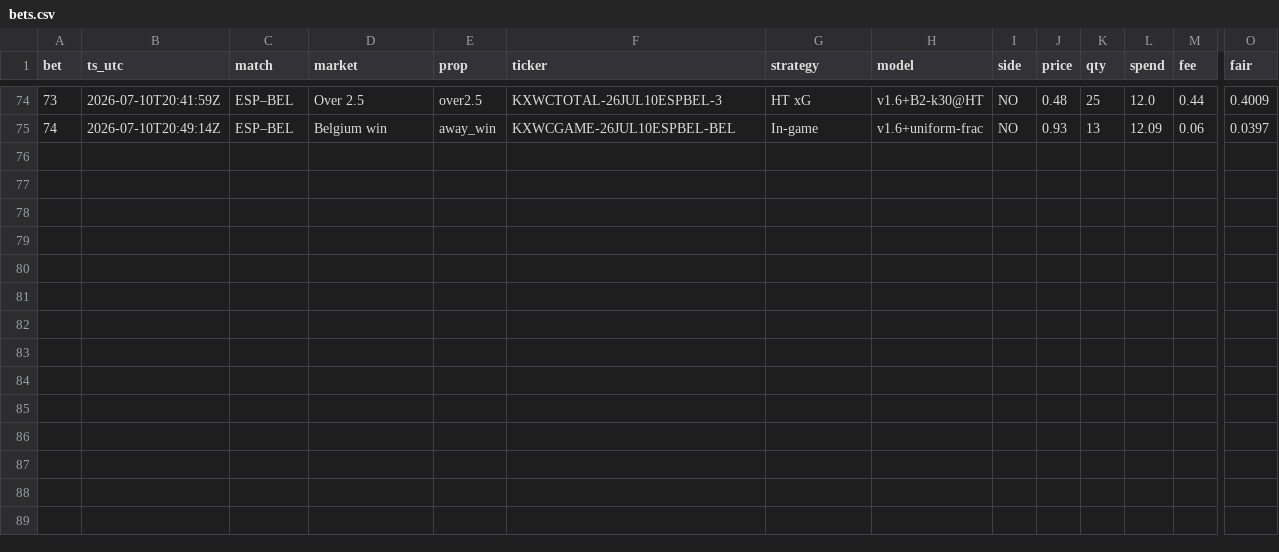
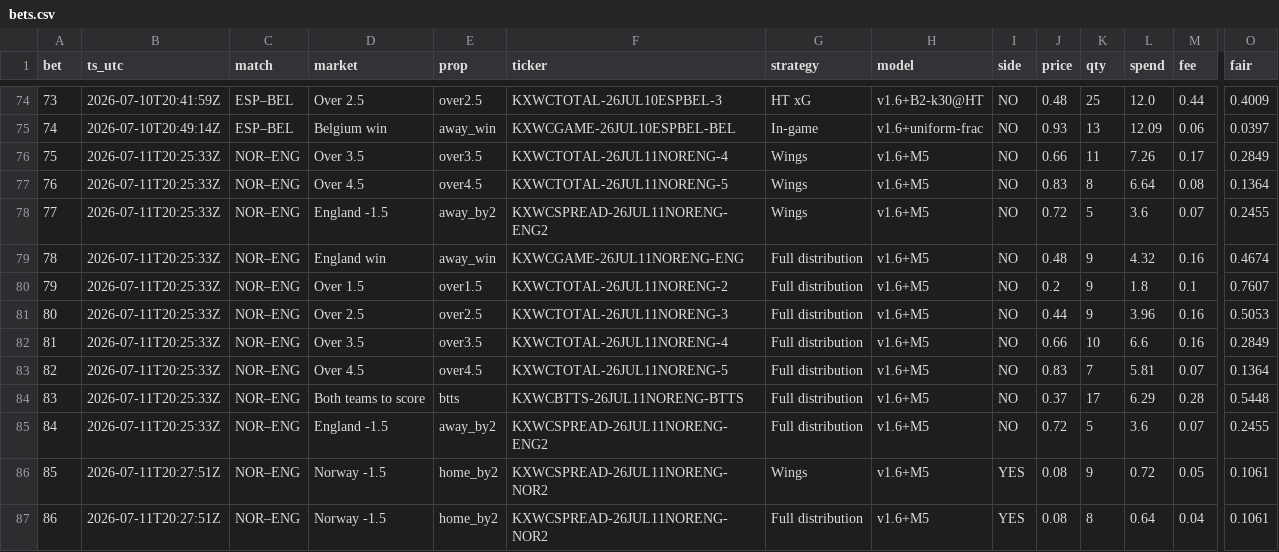
Before and after one commit to DavidGao520/xante-wc, a CSV file: bets.csv, drawn as a sheet; only a part is shown, gaps mark what is left out; rows hold the shown columns only; the diff names each change by its address in the sheet, - before the commit and + after, or states it on an @@ line.

```diff
--- a/bets.csv
+++ b/bets.csv
+row 76: 75 | 2026-07-11T20:25:33Z | NOR–ENG | Over 3.5 | over3.5 | KXWCTOTAL-26JUL11NORENG-4 | Wings | v1.6+M5 | NO | 0.66 | 11 | 7.26 | 0.17 | 0.2849
+row 77: 76 | 2026-07-11T20:25:33Z | NOR–ENG | Over 4.5 | over4.5 | KXWCTOTAL-26JUL11NORENG-5 | Wings | v1.6+M5 | NO | 0.83 | 8 | 6.64 | 0.08 | 0.1364
+row 78: 77 | 2026-07-11T20:25:33Z | NOR–ENG | England -1.5 | away_by2 | KXWCSPREAD-26JUL11NORENG-ENG2 | Wings | v1.6+M5 | NO | 0.72 | 5 | 3.6 | 0.07 | 0.2455
+row 79: 78 | 2026-07-11T20:25:33Z | NOR–ENG | England win | away_win | KXWCGAME-26JUL11NORENG-ENG | Full distribution | v1.6+M5 | NO | 0.48 | 9 | 4.32 | 0.16 | 0.4674
+row 80: 79 | 2026-07-11T20:25:33Z | NOR–ENG | Over 1.5 | over1.5 | KXWCTOTAL-26JUL11NORENG-2 | Full distribution | v1.6+M5 | NO | 0.2 | 9 | 1.8 | 0.1 | 0.7607
+row 81: 80 | 2026-07-11T20:25:33Z | NOR–ENG | Over 2.5 | over2.5 | KXWCTOTAL-26JUL11NORENG-3 | Full distribution | v1.6+M5 | NO | 0.44 | 9 | 3.96 | 0.16 | 0.5053
+row 82: 81 | 2026-07-11T20:25:33Z | NOR–ENG | Over 3.5 | over3.5 | KXWCTOTAL-26JUL11NORENG-4 | Full distribution | v1.6+M5 | NO | 0.66 | 10 | 6.6 | 0.16 | 0.2849
+row 83: 82 | 2026-07-11T20:25:33Z | NOR–ENG | Over 4.5 | over4.5 | KXWCTOTAL-26JUL11NORENG-5 | Full distribution | v1.6+M5 | NO | 0.83 | 7 | 5.81 | 0.07 | 0.1364
+row 84: 83 | 2026-07-11T20:25:33Z | NOR–ENG | Both teams to score | btts | KXWCBTTS-26JUL11NORENG-BTTS | Full distribution | v1.6+M5 | NO | 0.37 | 17 | 6.29 | 0.28 | 0.5448
+row 85: 84 | 2026-07-11T20:25:33Z | NOR–ENG | England -1.5 | away_by2 | KXWCSPREAD-26JUL11NORENG-ENG2 | Full distribution | v1.6+M5 | NO | 0.72 | 5 | 3.6 | 0.07 | 0.2455
+row 86: 85 | 2026-07-11T20:27:51Z | NOR–ENG | Norway -1.5 | home_by2 | KXWCSPREAD-26JUL11NORENG-NOR2 | Wings | v1.6+M5 | YES | 0.08 | 9 | 0.72 | 0.05 | 0.1061
+row 87: 86 | 2026-07-11T20:27:51Z | NOR–ENG | Norway -1.5 | home_by2 | KXWCSPREAD-26JUL11NORENG-NOR2 | Full distribution | v1.6+M5 | YES | 0.08 | 8 | 0.64 | 0.04 | 0.1061
```
Also changed, not shown: 2 other files.
